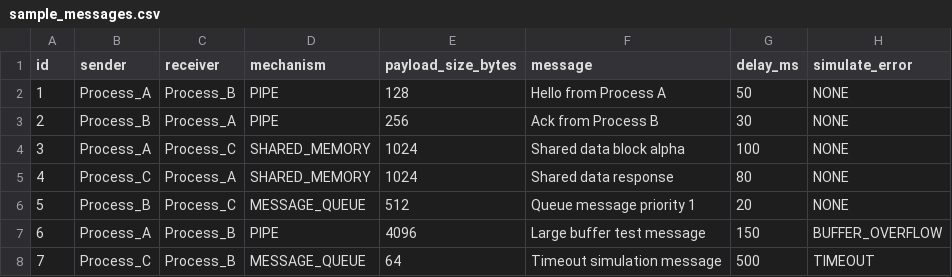
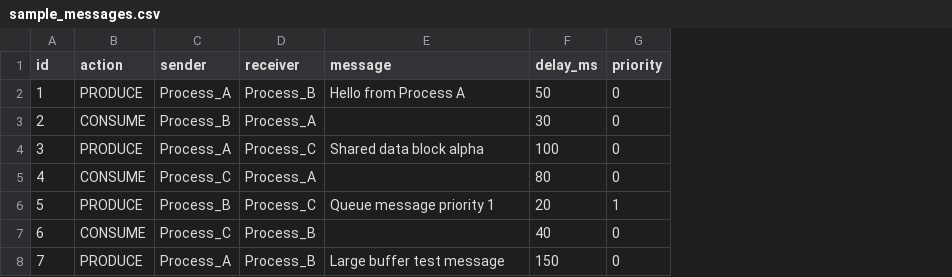
Before and after one commit to hnamhocit/he-dieu-hanh-2026, a CSV file: data/input/sample_messages.csv, drawn as a sheet; removed rows and columns are numbered as before the commit, all else as after; the diff names each change by its address in the sheet, - before the commit and + after, or states it on an @@ line.

Commit message:
docs: freeze README architecture, restructure sections & refine CSV spec with action column

```diff
--- a/data/input/sample_messages.csv
+++ b/data/input/sample_messages.csv
+column B (action), rows 2-8: PRODUCE | CONSUME | PRODUCE | CONSUME | PRODUCE | CONSUME | PRODUCE
-column D (mechanism), rows 2-8: PIPE | PIPE | SHARED_MEMORY | SHARED_MEMORY | MESSAGE_QUEUE | PIPE | MESSAGE_QUEUE
-column E (payload_size_bytes), rows 2-8: 128 | 256 | 1024 | 1024 | 512 | 4096 | 64
-column H (simulate_error), rows 2-8: NONE | NONE | NONE | NONE | NONE | BUFFER_OVERFLOW | TIMEOUT
+column G (priority), rows 2-8: 0 | 0 | 0 | 0 | 1 | 0 | 0
-E3 (message): Ack from Process B
+E3 (message): (empty)
-E5 (message): Shared data response
+E5 (message): (empty)
-C7 (sender): Process_A
+C7 (sender): Process_C
-E7 (message): Large buffer test message
+E7 (message): (empty)
-F7 (delay_ms): 150
+F7 (delay_ms): 40
-C8 (sender): Process_C
+C8 (sender): Process_A
-E8 (message): Timeout simulation message
+E8 (message): Large buffer test message
-F8 (delay_ms): 500
+F8 (delay_ms): 150
```
Also changed, not shown: 1 other file.
